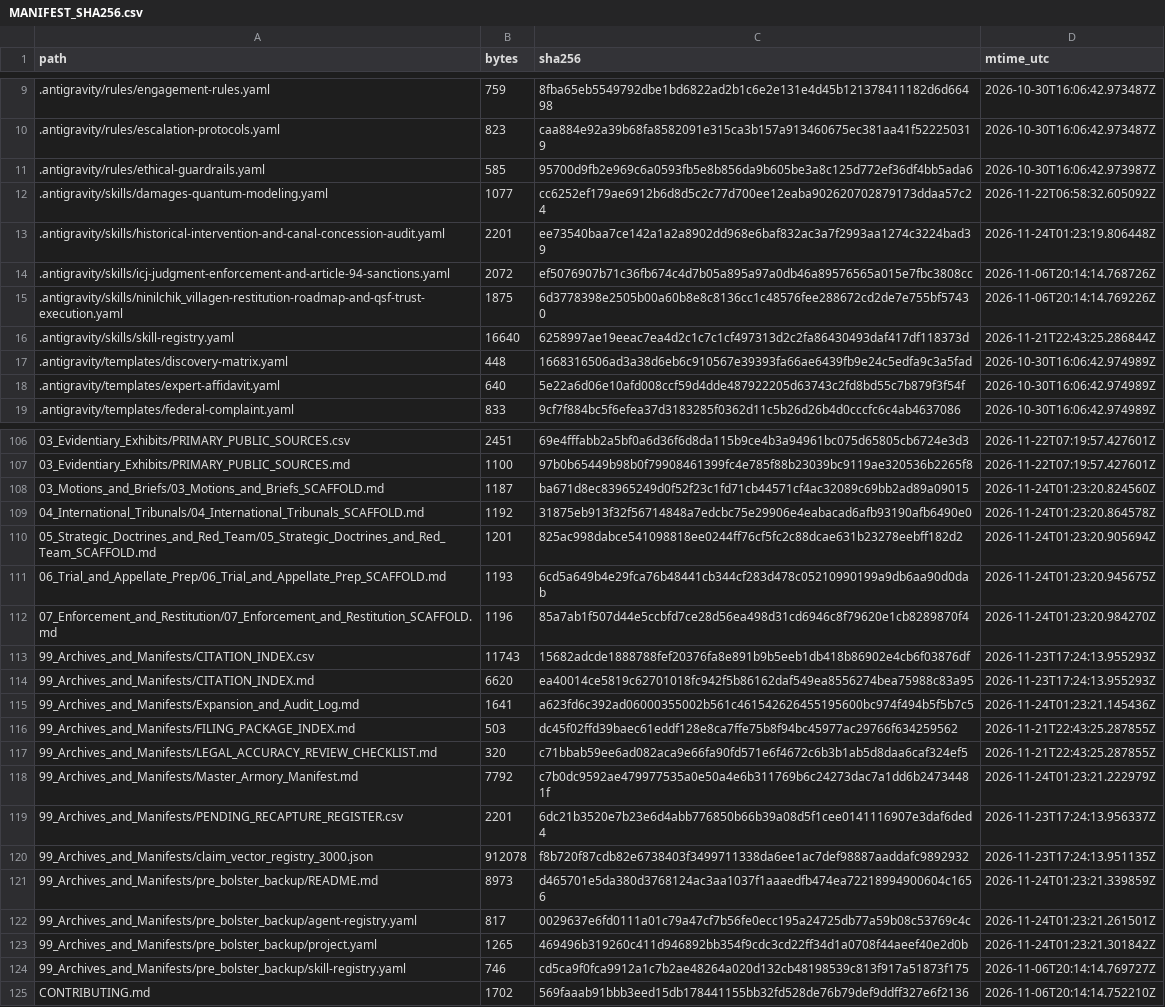
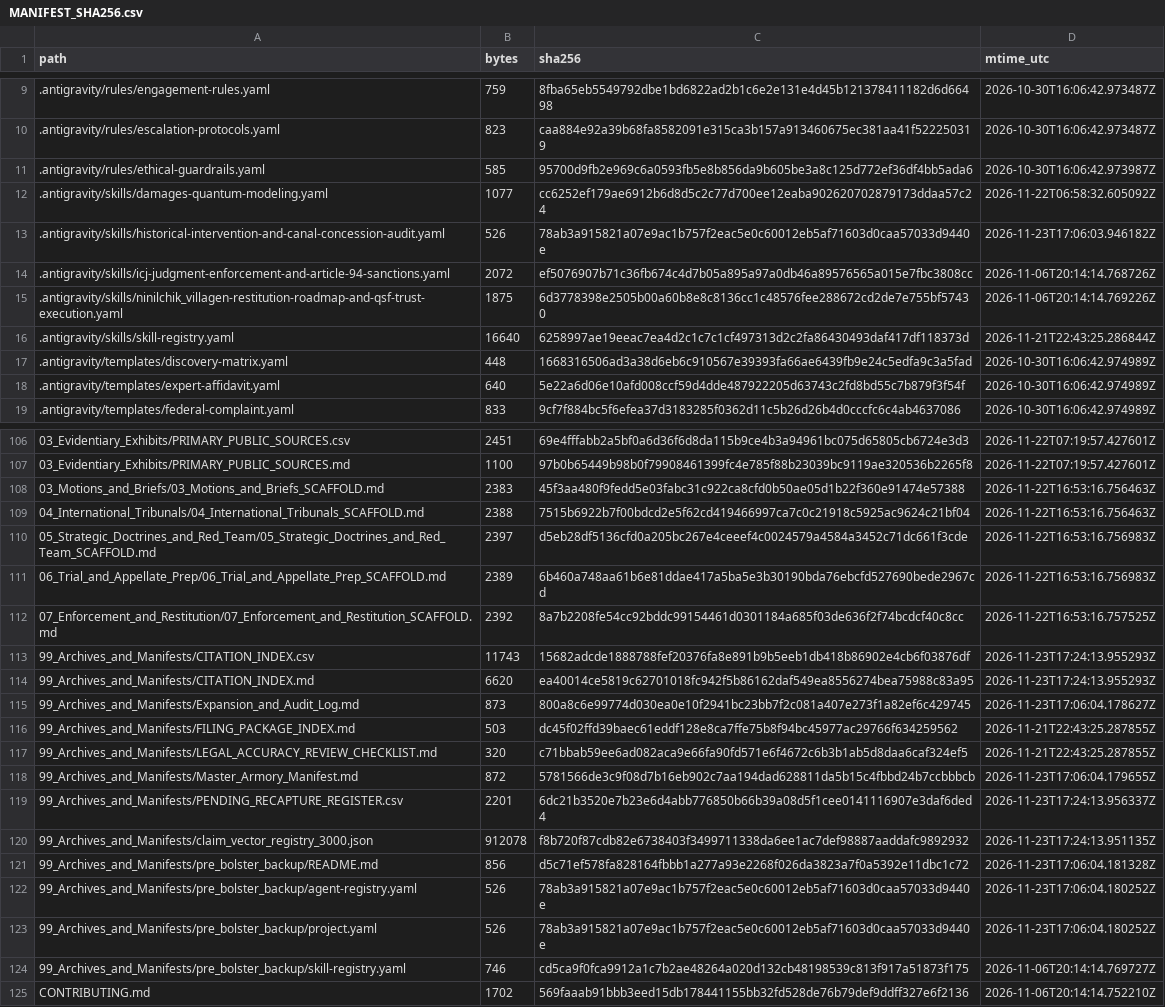
Before and after one commit to GlobalRestitutionAlliance/turtle-island-us-ak-ninilchik-village-master-litigation, a CSV file: 99_Archives_and_Manifests/MANIFEST_SHA256.csv, drawn as a sheet; only a part is shown, gaps mark what is left out; the diff covers the shown part only.

```diff
--- a/99_Archives_and_Manifests/MANIFEST_SHA256.csv
+++ b/99_Archives_and_Manifests/MANIFEST_SHA256.csv
@@ -12,3 +12,3 @@ path,bytes,sha256,mtime_utc
 .antigravity/skills/damages-quantum-modeling.yaml,1077,cc6252ef179ae6912b6d8d5c2c77d700ee12eaba902620702879173ddaa57c24,2026-11-22T06:58:32.605092Z
-.antigravity/skills/historical-intervention-and-canal-concession-audit.yaml,2201,ee73540baa7ce142a1a2a8902dd968e6baf832ac3a7f2993aa1274c3224bad39,2026-11-24T01:23:19.806448Z
+.antigravity/skills/historical-intervention-and-canal-concession-audit.yaml,526,78ab3a915821a07e9ac1b757f2eac5e0c60012eb5af71603d0caa57033d9440e,2026-11-23T17:06:03.946182Z
 .antigravity/skills/icj-judgment-enforcement-and-article-94-sanctions.yaml,2072,ef5076907b71c36fb674c4d7b05a895a97a0db46a89576565a015e7fbc3808cc,2026-11-06T20:14:14.768726Z
@@ -107,18 +107,18 @@ path,bytes,sha256,mtime_utc
 03_Evidentiary_Exhibits/PRIMARY_PUBLIC_SOURCES.md,1100,97b0b65449b98b0f79908461399fc4e785f88b23039bc9119ae320536b2265f8,2026-11-22T07:19:57.427601Z
-03_Motions_and_Briefs/03_Motions_and_Briefs_SCAFFOLD.md,1187,ba671d8ec83965249d0f52f23c1fd71cb44571cf4ac32089c69bb2ad89a09015,2026-11-24T01:23:20.824560Z
-04_International_Tribunals/04_International_Tribunals_SCAFFOLD.md,1192,31875eb913f32f56714848a7edcbc75e29906e4eabacad6afb93190afb6490e0,2026-11-24T01:23:20.864578Z
-05_Strategic_Doctrines_and_Red_Team/05_Strategic_Doctrines_and_Red_Team_SCAFFOLD.md,1201,825ac998dabce541098818ee0244ff76cf5fc2c88dcae631b23278eebff182d2,2026-11-24T01:23:20.905694Z
-06_Trial_and_Appellate_Prep/06_Trial_and_Appellate_Prep_SCAFFOLD.md,1193,6cd5a649b4e29fca76b48441cb344cf283d478c05210990199a9db6aa90d0dab,2026-11-24T01:23:20.945675Z
-07_Enforcement_and_Restitution/07_Enforcement_and_Restitution_SCAFFOLD.md,1196,85a7ab1f507d44e5ccbfd7ce28d56ea498d31cd6946c8f79620e1cb8289870f4,2026-11-24T01:23:20.984270Z
+03_Motions_and_Briefs/03_Motions_and_Briefs_SCAFFOLD.md,2383,45f3aa480f9fedd5e03fabc31c922ca8cfd0b50ae05d1b22f360e91474e57388,2026-11-22T16:53:16.756463Z
+04_International_Tribunals/04_International_Tribunals_SCAFFOLD.md,2388,7515b6922b7f00bdcd2e5f62cd419466997ca7c0c21918c5925ac9624c21bf04,2026-11-22T16:53:16.756463Z
+05_Strategic_Doctrines_and_Red_Team/05_Strategic_Doctrines_and_Red_Team_SCAFFOLD.md,2397,d5eb28df5136cfd0a205bc267e4ceeef4c0024579a4584a3452c71dc661f3cde,2026-11-22T16:53:16.756983Z
+06_Trial_and_Appellate_Prep/06_Trial_and_Appellate_Prep_SCAFFOLD.md,2389,6b460a748aa61b6e81ddae417a5ba5e3b30190bda76ebcfd527690bede2967cd,2026-11-22T16:53:16.756983Z
+07_Enforcement_and_Restitution/07_Enforcement_and_Restitution_SCAFFOLD.md,2392,8a7b2208fe54cc92bddc99154461d0301184a685f03de636f2f74bcdcf40c8cc,2026-11-22T16:53:16.757525Z
 99_Archives_and_Manifests/CITATION_INDEX.csv,11743,15682adcde1888788fef20376fa8e891b9b5eeb1db418b86902e4cb6f03876df,2026-11-23T17:24:13.955293Z
 99_Archives_and_Manifests/CITATION_INDEX.md,6620,ea40014ce5819c62701018fc942f5b86162daf549ea8556274bea75988c83a95,2026-11-23T17:24:13.955293Z
-99_Archives_and_Manifests/Expansion_and_Audit_Log.md,1641,a623fd6c392ad06000355002b561c461542626455195600bc974f494b5f5b7c5,2026-11-24T01:23:21.145436Z
+99_Archives_and_Manifests/Expansion_and_Audit_Log.md,873,800a8c6e99774d030ea0e10f2941bc23bb7f2c081a407e273f1a82ef6c429745,2026-11-23T17:06:04.178627Z
 99_Archives_and_Manifests/FILING_PACKAGE_INDEX.md,503,dc45f02ffd39baec61eddf128e8ca7ffe75b8f94bc45977ac29766f634259562,2026-11-21T22:43:25.287855Z
 99_Archives_and_Manifests/LEGAL_ACCURACY_REVIEW_CHECKLIST.md,320,c71bbab59ee6ad082aca9e66fa90fd571e6f4672c6b3b1ab5d8daa6caf324ef5,2026-11-21T22:43:25.287855Z
-99_Archives_and_Manifests/Master_Armory_Manifest.md,7792,c7b0dc9592ae479977535a0e50a4e6b311769b6c24273dac7a1dd6b24734481f,2026-11-24T01:23:21.222979Z
+99_Archives_and_Manifests/Master_Armory_Manifest.md,872,5781566de3c9f08d7b16eb902c7aa194dad628811da5b15c4fbbd24b7ccbbbcb,2026-11-23T17:06:04.179655Z
 99_Archives_and_Manifests/PENDING_RECAPTURE_REGISTER.csv,2201,6dc21b3520e7b23e6d4abb776850b66b39a08d5f1cee0141116907e3daf6ded4,2026-11-23T17:24:13.956337Z
 99_Archives_and_Manifests/claim_vector_registry_3000.json,912078,f8b720f87cdb82e6738403f3499711338da6ee1ac7def98887aaddafc9892932,2026-11-23T17:24:13.951135Z
-99_Archives_and_Manifests/pre_bolster_backup/README.md,8973,d465701e5da380d3768124ac3aa1037f1aaaedfb474ea72218994900604c1656,2026-11-24T01:23:21.339859Z
-99_Archives_and_Manifests/pre_bolster_backup/agent-registry.yaml,817,0029637e6fd0111a01c79a47cf7b56fe0ecc195a24725db77a59b08c53769c4c,2026-11-24T01:23:21.261501Z
-99_Archives_and_Manifests/pre_bolster_backup/project.yaml,1265,469496b319260c411d946892bb354f9cdc3cd22ff34d1a0708f44aeef40e2d0b,2026-11-24T01:23:21.301842Z
+99_Archives_and_Manifests/pre_bolster_backup/README.md,856,d5c71ef578fa828164fbbb1a277a93e2268f026da3823a7f0a5392e11dbc1c72,2026-11-23T17:06:04.181328Z
+99_Archives_and_Manifests/pre_bolster_backup/agent-registry.yaml,526,78ab3a915821a07e9ac1b757f2eac5e0c60012eb5af71603d0caa57033d9440e,2026-11-23T17:06:04.180252Z
+99_Archives_and_Manifests/pre_bolster_backup/project.yaml,526,78ab3a915821a07e9ac1b757f2eac5e0c60012eb5af71603d0caa57033d9440e,2026-11-23T17:06:04.180252Z
 99_Archives_and_Manifests/pre_bolster_backup/skill-registry.yaml,746,cd5ca9f0fca9912a1c7b2ae48264a020d132cb48198539c813f917a51873f175,2026-11-06T20:14:14.769727Z
```
Also changed, not shown: 77 edited cells elsewhere in this file, 37 other files.
